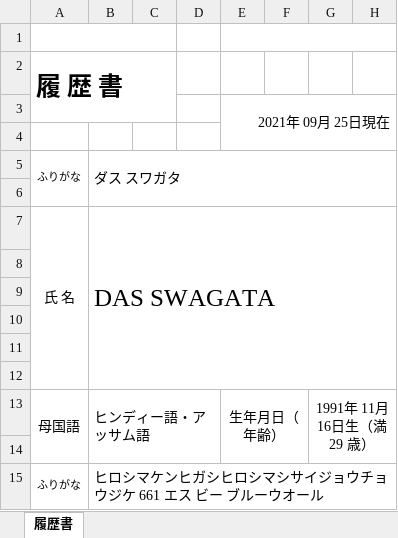
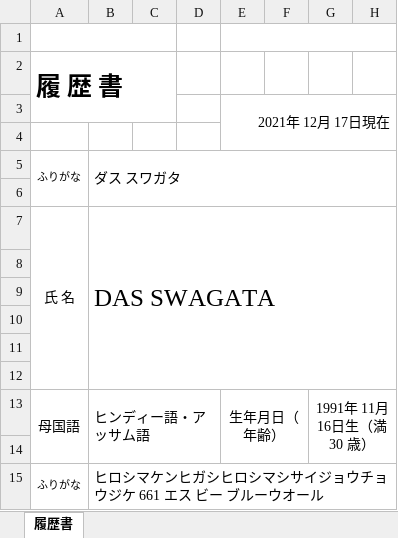
Before and after one commit to sdswoops824/CV, an Excel workbook: Main/履歴書_DAS SWAGATA.xlsx, sheet 履歴書, drawn as a sheet; only a part is shown; values as stored, in another font and other column widths than the file's, no borders; charts and pictures not drawn; the diff covers the shown part only; the diff names each change by its address in the sheet, - before the commit and + after, or states it on an @@ line.

```diff
--- a/Main/履歴書_DAS SWAGATA.xlsx (sheet 履歴書)
+++ b/Main/履歴書_DAS SWAGATA.xlsx (sheet 履歴書)
-E3: 2021年 09月 25日現在
+E3: 2021年 12月 17日現在
-G13: 1991年 11月 16日生（満 29 歳）
+G13: 1991年 11月 16日生（満 30 歳）
```
Also changed, not shown: 1 edited cell elsewhere in this sheet, 12 other files.
